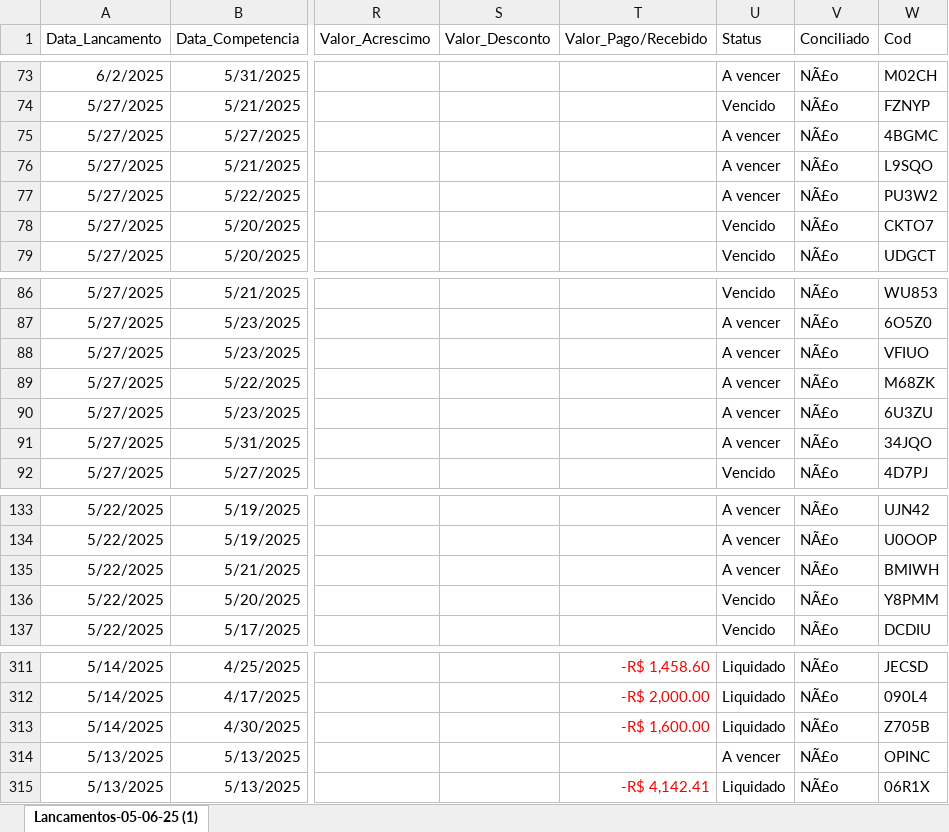
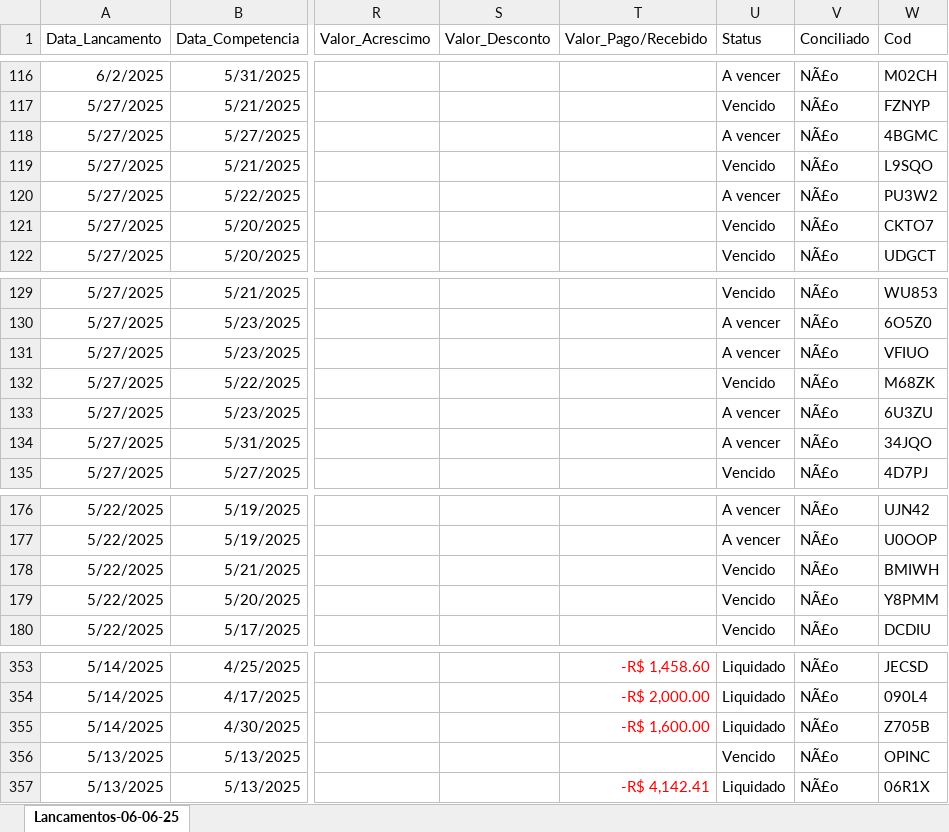
Before and after one commit to Caua1705/fuji_analytics, an Excel workbook: data/despesas.xlsx, sheet Lancamentos-06-06-25, drawn as a sheet; only a part is shown, gaps mark what is left out; values as stored, in another font and other column widths than the file's, no borders; addresses are those after the commit; the diff covers the shown part only; the diff names each change by its address in the sheet, - before the commit and + after, or states it on an @@ line.

```diff
--- a/data/despesas.xlsx (sheet Lancamentos-06-06-25)
+++ b/data/despesas.xlsx (sheet Lancamentos-06-06-25)
-sheet tab: Lancamentos-05-06-25 (1)
+sheet tab: Lancamentos-06-06-25
-U119 (Status): A vencer
+U119 (Status): Vencido
-U132 (Status): A vencer
+U132 (Status): Vencido
-U178 (Status): A vencer
+U178 (Status): Vencido
-U356 (Status): A vencer
+U356 (Status): Vencido
```
Also changed, not shown: 43 added rows, 1 removed row and 18 edited cells elsewhere in this sheet.
